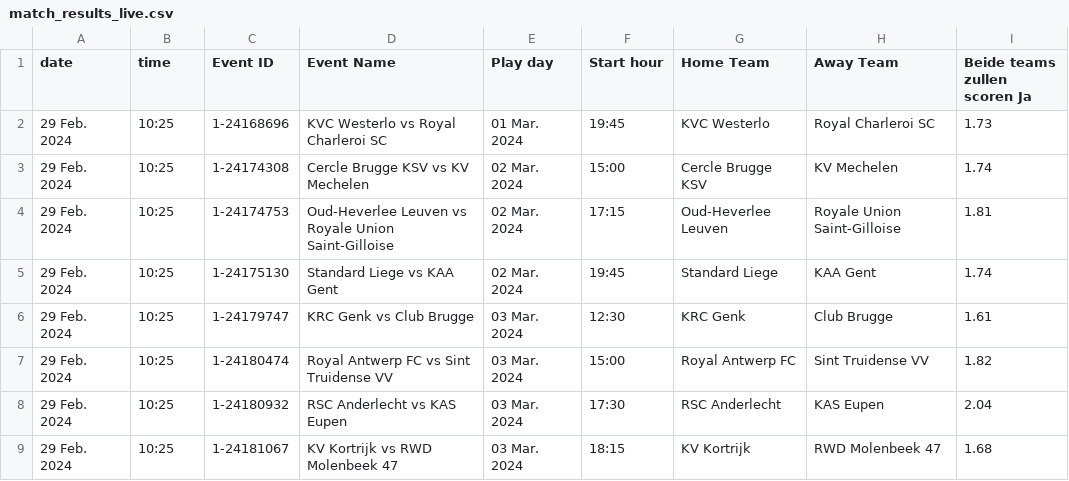
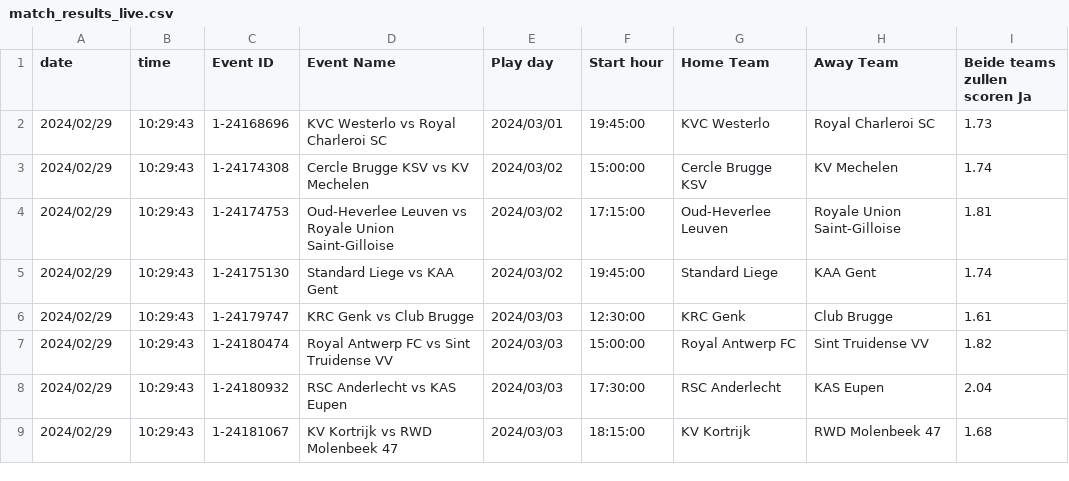
Before and after one commit to TomDeganck/DEP1-2023-2024-groep04, a CSV file: csv/match_results_live.csv, drawn as a sheet; only a part is shown; the diff names each change by its address in the sheet, - before the commit and + after, or states it on an @@ line.

```diff
--- a/csv/match_results_live.csv
+++ b/csv/match_results_live.csv
-A2:A9 (date): 29 Feb. 2024
+A2:A9 (date): 2024/02/29
-B2:B9 (time): 10:25
+B2:B9 (time): 10:29:43
-E2 (Play day): 01 Mar. 2024
+E2 (Play day): 2024/03/01
-F2 (Start hour): 19:45
+F2 (Start hour): 19:45:00
-E3:E5 (Play day): 02 Mar. 2024
+E3:E5 (Play day): 2024/03/02
-F3 (Start hour): 15:00
+F3 (Start hour): 15:00:00
-F4 (Start hour): 17:15
+F4 (Start hour): 17:15:00
-F5 (Start hour): 19:45
+F5 (Start hour): 19:45:00
-E6:E9 (Play day): 03 Mar. 2024
+E6:E9 (Play day): 2024/03/03
-F6 (Start hour): 12:30
+F6 (Start hour): 12:30:00
-F7 (Start hour): 15:00
+F7 (Start hour): 15:00:00
-F8 (Start hour): 17:30
+F8 (Start hour): 17:30:00
-F9 (Start hour): 18:15
+F9 (Start hour): 18:15:00
```
Also changed, not shown: 1 other file.
